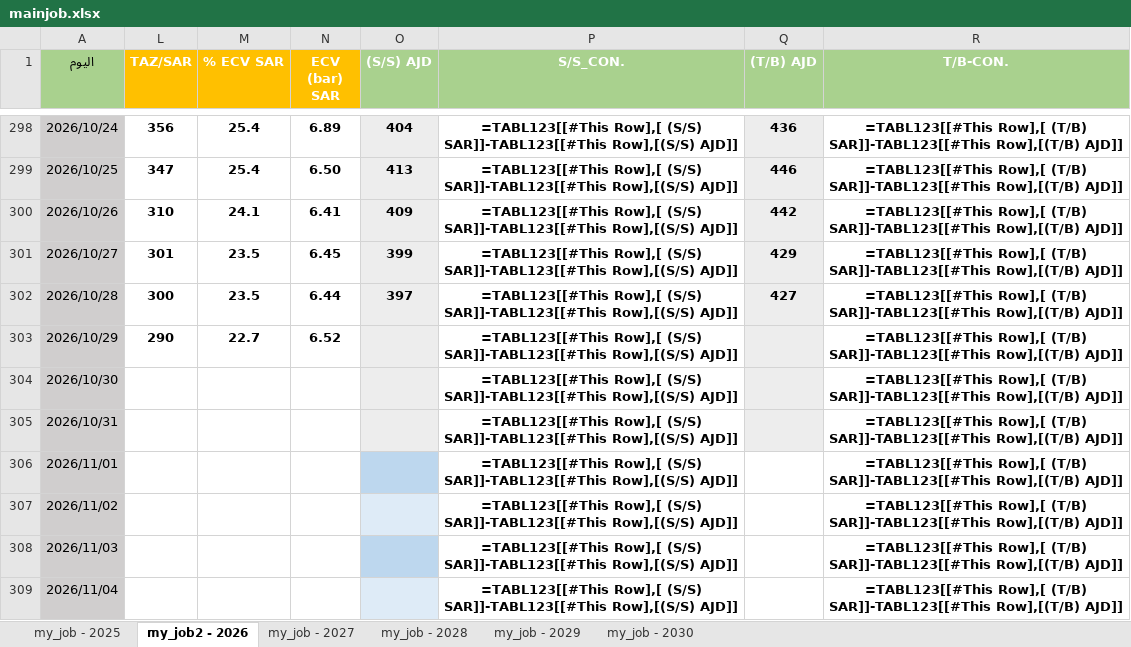
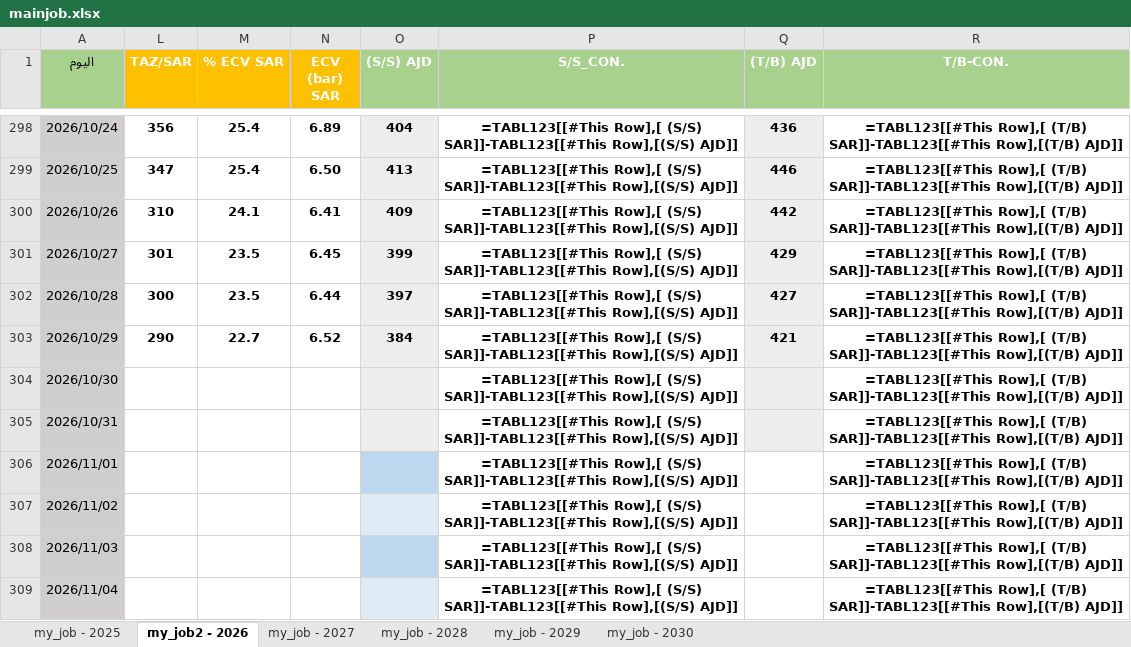
Before and after one commit to nasserab965-art/ajdabiya-control-system, an Excel workbook: mainjob.xlsx, sheet my_job2 - 2026, drawn as a sheet; only a part is shown, gaps mark what is left out; values as stored, in another font and other column widths than the file's, no borders; formulas without a stored value are shown as written; table styles not drawn; the diff names each change by its address in the sheet, - before the commit and + after, or states it on an @@ line.

Commit message:
تحديث تلقائي: mainjob.xlsx - 2026-10-30 08:01

```diff
--- a/mainjob.xlsx (sheet my_job2 - 2026)
+++ b/mainjob.xlsx (sheet my_job2 - 2026)
-O303 ((S/S) AJD): (empty)
+O303 ((S/S) AJD): 384
-Q303 ((T/B) AJD): (empty)
+Q303 ((T/B) AJD): 421
```
Also changed, not shown: hidden cells.
